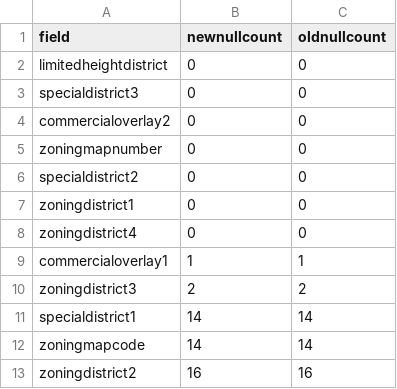
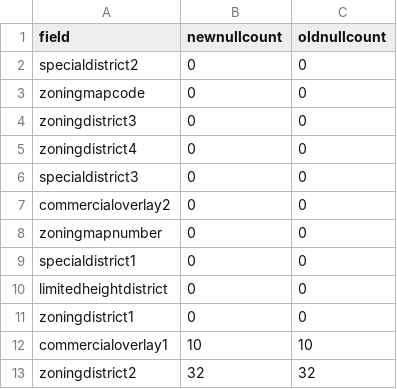
Before and after one commit to NYCPlanning/db-zoningtaxlots, a CSV file: zoningtaxlots_build/output/qc_versioncomparisonnownullcount.csv, drawn as a sheet.

```diff
--- a/zoningtaxlots_build/output/qc_versioncomparisonnownullcount.csv
+++ b/zoningtaxlots_build/output/qc_versioncomparisonnownullcount.csv
@@ -1,3 +1,6 @@
 field,newnullcount,oldnullcount
-limitedheightdistrict,0,0
+specialdistrict2,0,0
+zoningmapcode,0,0
+zoningdistrict3,0,0
+zoningdistrict4,0,0
 specialdistrict3,0,0
@@ -5,9 +8,6 @@ commercialoverlay2,0,0
 zoningmapnumber,0,0
-specialdistrict2,0,0
+specialdistrict1,0,0
+limitedheightdistrict,0,0
 zoningdistrict1,0,0
-zoningdistrict4,0,0
-commercialoverlay1,1,1
-zoningdistrict3,2,2
-specialdistrict1,14,14
-zoningmapcode,14,14
-zoningdistrict2,16,16
+commercialoverlay1,10,10
+zoningdistrict2,32,32
```
Also changed, not shown: zoningtaxlots_build/output/qc_frequencychanges.csv, zoningtaxlots_build/output/qc_versioncomparison.csv, 11 other files.
